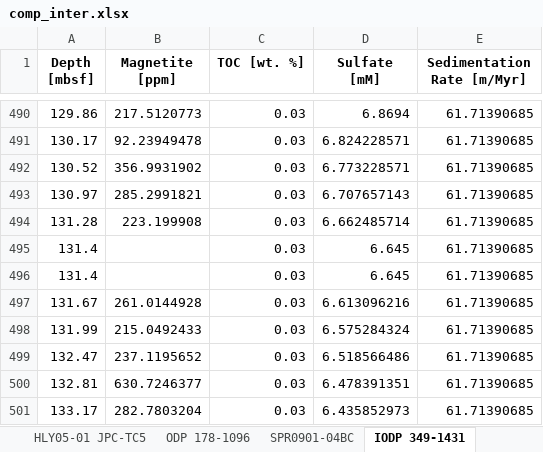
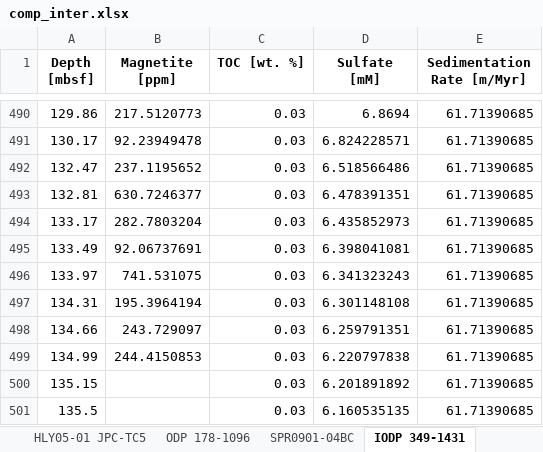
Before and after one commit to jackk9901/magnetite-preservation, an Excel workbook: data/comp_inter.xlsx, sheet IODP 349-1431, drawn as a sheet; only a part is shown, gaps mark what is left out; the shorter side is filled out with more unchanged rows; values as stored, in another font and other column widths than the file's, no borders; the diff names each change by its address in the sheet, - before the commit and + after, or states it on an @@ line.

```diff
--- a/data/comp_inter.xlsx (sheet IODP 349-1431)
+++ b/data/comp_inter.xlsx (sheet IODP 349-1431)
-row 492: 130.52 | 356.9931902 | 0.03 | 6.773228571 | 61.71390685
-row 493: 130.97 | 285.2991821 | 0.03 | 6.707657143 | 61.71390685
-row 494: 131.28 | 223.199908 | 0.03 | 6.662485714 | 61.71390685
-row 495: 131.4 |  | 0.03 | 6.645 | 61.71390685
-row 496: 131.4 |  | 0.03 | 6.645 | 61.71390685
-row 497: 131.67 | 261.0144928 | 0.03 | 6.613096216 | 61.71390685
-row 498: 131.99 | 215.0492433 | 0.03 | 6.575284324 | 61.71390685
```
Also changed, not shown: data/comp_raw.xlsx, 16 other files.
